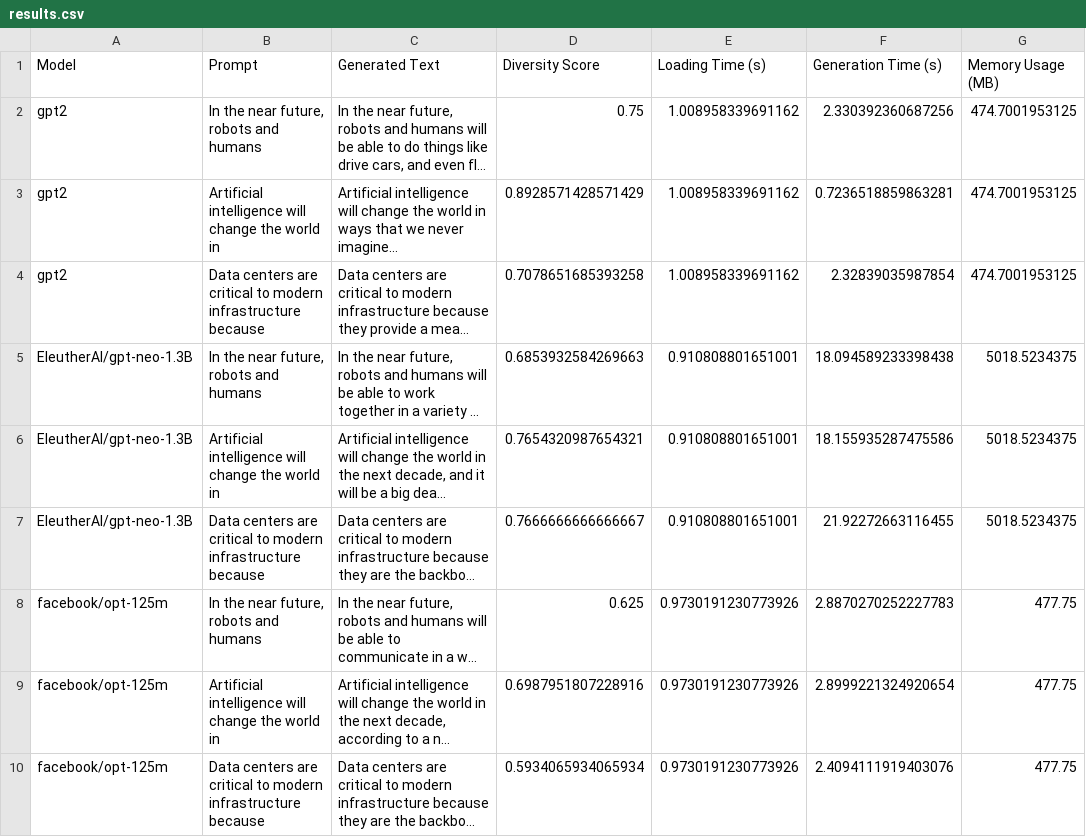
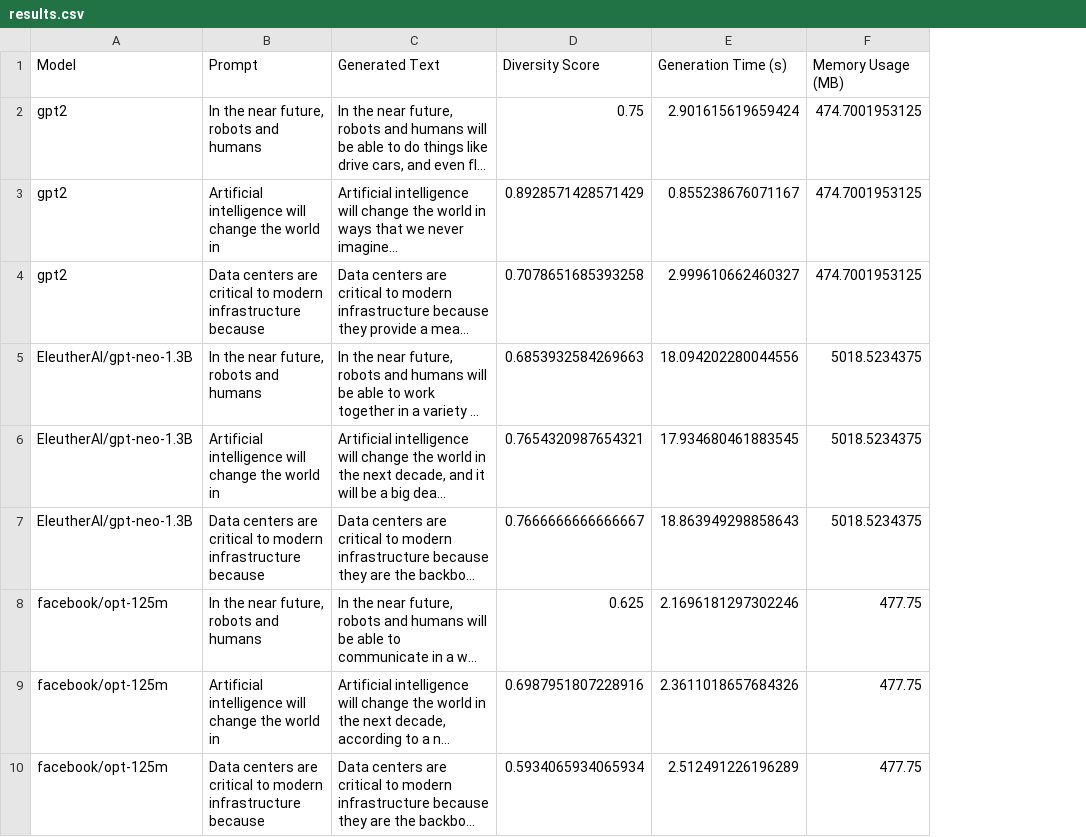
Before and after one commit to manellenr/LargeLanguageModel, a CSV file: results.csv, drawn as a sheet; long unchanged cells end in …; removed rows and columns are numbered as before the commit, all else as after; the diff names each change by its address in the sheet, - before the commit and + after, or states it on an @@ line.

Commit message:
Added model loading efficiency, error handling, and model parameters logging

```diff
--- a/results.csv
+++ b/results.csv
-column E (Loading Time (s)), rows 2-10: 1.008958339691162 | 1.008958339691162 | 1.008958339691162 | 0.910808801651001 | 0.910808801651001 | 0.910808801651001 | 0.9730191230773926 | 0.9730191230773926 | 0.9730191230773926
-E2 (Generation Time (s)): 2.330392360687256
+E2 (Generation Time (s)): 2.901615619659424
-E3 (Generation Time (s)): 0.7236518859863281
+E3 (Generation Time (s)): 0.855238676071167
-E4 (Generation Time (s)): 2.32839035987854
+E4 (Generation Time (s)): 2.999610662460327
-E5 (Generation Time (s)): 18.094589233398438
+E5 (Generation Time (s)): 18.094202280044556
-E6 (Generation Time (s)): 18.155935287475586
+E6 (Generation Time (s)): 17.934680461883545
-E7 (Generation Time (s)): 21.92272663116455
+E7 (Generation Time (s)): 18.863949298858643
-E8 (Generation Time (s)): 2.8870270252227783
+E8 (Generation Time (s)): 2.1696181297302246
-E9 (Generation Time (s)): 2.8999221324920654
+E9 (Generation Time (s)): 2.3611018657684326
-E10 (Generation Time (s)): 2.4094111919403076
+E10 (Generation Time (s)): 2.512491226196289
```
Also changed, not shown: 1 other file.
